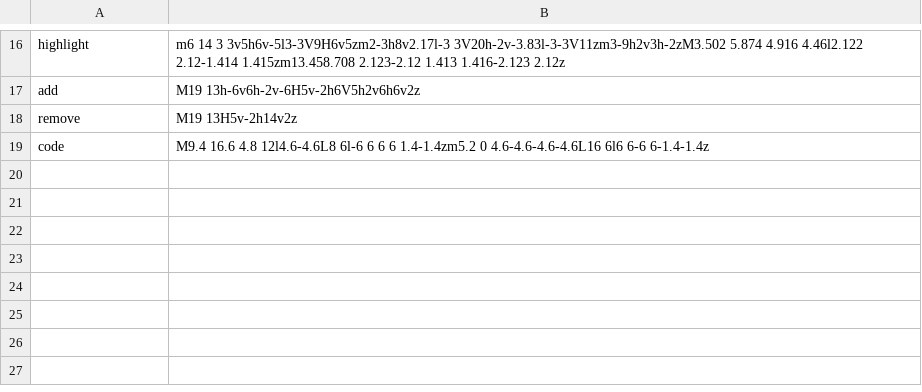
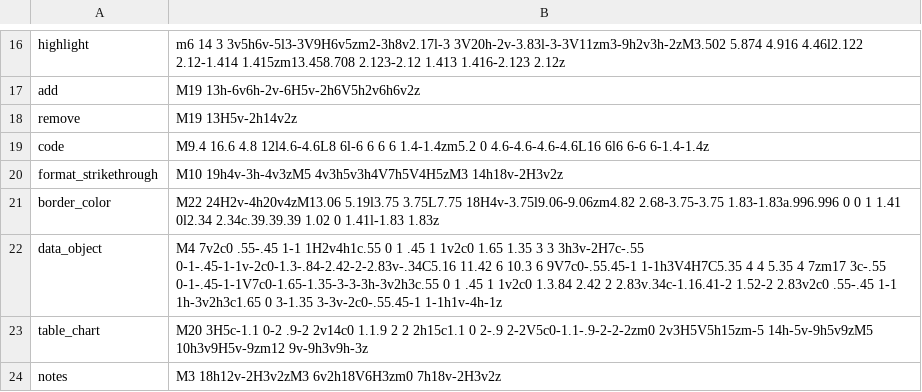
Before and after one commit to prosefx/view, a TSV file: src/main/resources/prosemirrorfx/view/icons.tsv, drawn as a sheet; only a part is shown, gaps mark what is left out.

```diff
--- a/src/main/resources/prosemirrorfx/view/icons.tsv
+++ b/src/main/resources/prosemirrorfx/view/icons.tsv
@@ -19 +19,6 @@ remove	M19 13H5v-2h14v2z
 code	M9.4 16.6 4.8 12l4.6-4.6L8 6l-6 6 6 6 1.4-1.4zm5.2 0 4.6-4.6-4.6-4.6L16 6l6 6-6 6-1.4-1.4z
+format_strikethrough	M10 19h4v-3h-4v3zM5 4v3h5v3h4V7h5V4H5zM3 14h18v-2H3v2z
+border_color	M22 24H2v-4h20v4zM13.06 5.19l3.75 3.75L7.75 18H4v-3.75l9.06-9.06zm4.82 2.68-3.75-3.75 1.83-1.83a.996.996 0 0 1 1.41 0l2.34 2.34c.39.39.39 1.02 0 1.41l-1.83 1.83z
+data_object	M4 7v2c0 .55-.45 1-1 1H2v4h1c.55 0 1 .45 1 1v2c0 1.65 1.35 3 3 3h3v-2H7c-.55 0-1-.45-1-1v-2c0-1.3-.84-2.42-2-2.83v-.34C5.16 11.42 6 10.3 6 9V7c0-.55.45-1 1-1h3V4H7C5.35 4 4 5.35 4 7zm17 3c-.55 0-1-.45-1-1V7c0-1.65-1.35-3-3-3h-3v2h3c.55 0 1 .45 1 1v2c0 1.3.84 2.42 2 2.83v.34c-1.16.41-2 1.52-2 2.83v2c0 .55-.45 1-1 1h-3v2h3c1.65 0 3-1.35 3-3v-2c0-.55.45-1 1-1h1v-4h-1z
+table_chart	M20 3H5c-1.1 0-2 .9-2 2v14c0 1.1.9 2 2 2h15c1.1 0 2-.9 2-2V5c0-1.1-.9-2-2-2zm0 2v3H5V5h15zm-5 14h-5v-9h5v9zM5 10h3v9H5v-9zm12 9v-9h3v9h-3z
+notes	M3 18h12v-2H3v2zM3 6v2h18V6H3zm0 7h18v-2H3v2z
```
Also changed, not shown: 10 other files.
